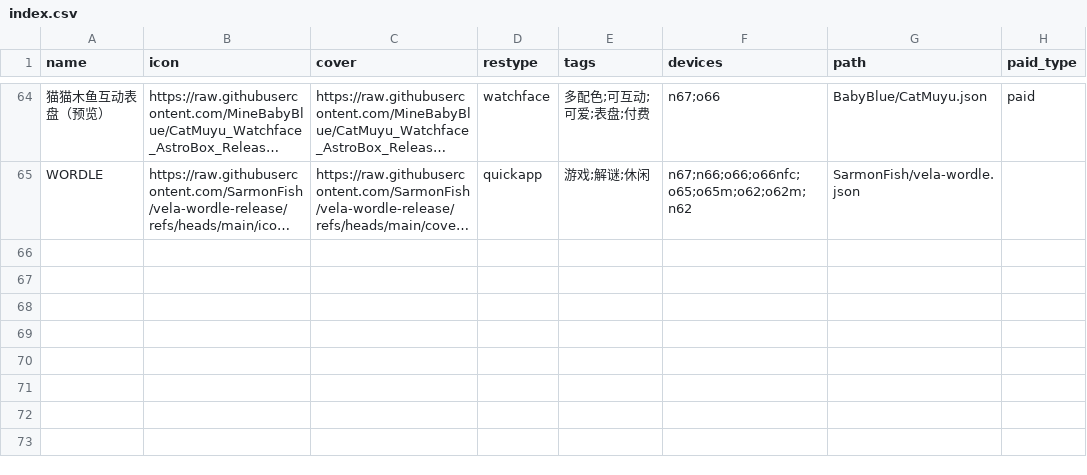
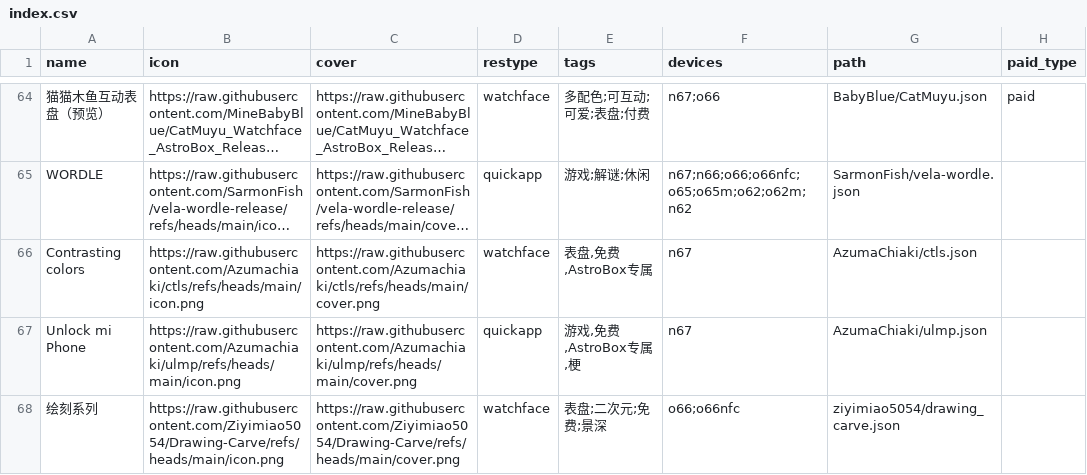
Before and after one commit to Ziyimiao5054/AstroBox-Repo, a CSV file: index.csv, drawn as a sheet; only a part is shown, gaps mark what is left out; long unchanged cells end in …; the diff names each change by its address in the sheet, - before the commit and + after, or states it on an @@ line.

Commit message:
修正格式csv错误

```diff
--- a/index.csv
+++ b/index.csv
+row 66: Contrasting colors | https://raw.githubusercontent.com/Azumachiaki/ctls/refs/heads/main/icon.png | https://raw.githubusercontent.com/Azumachiaki/ctls/refs/heads/main/cover.png | watchface | 表盘,免费,AstroBox专属 | n67 | AzumaChiaki/ctls.json
+row 67: Unlock mi Phone | https://raw.githubusercontent.com/Azumachiaki/ulmp/refs/heads/main/icon.png | https://raw.githubusercontent.com/Azumachiaki/ulmp/refs/heads/main/cover.png | quickapp | 游戏,免费,AstroBox专属,梗 | n67 | AzumaChiaki/ulmp.json
+row 68: 绘刻系列 | https://raw.githubusercontent.com/Ziyimiao5054/Drawing-Carve/refs/heads/main/icon.png | https://raw.githubusercontent.com/Ziyimiao5054/Drawing-Carve/refs/heads/main/cover.png | watchface | 表盘;二次元;免费;景深 | o66;o66nfc | ziyimiao5054/drawing_carve.json
```
